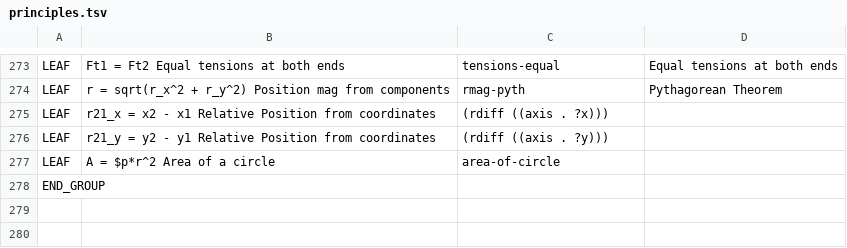
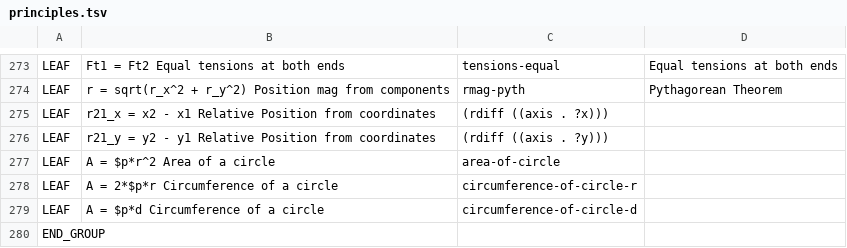
Before and after one commit to bvds/andes, a TSV file: KB/principles.tsv, drawn as a sheet; only a part is shown, gaps mark what is left out; the diff names each change by its address in the sheet, - before the commit and + after, or states it on an @@ line.

Commit message:
add *-of-circle stuff and circle-geometry feature

```diff
--- a/KB/principles.tsv
+++ b/KB/principles.tsv
+row 278: LEAF | A = 2*$p*r Circumference of a circle | circumference-of-circle-r
+row 279: LEAF | A = $p*d Circumference of a circle | circumference-of-circle-d
```
Also changed, not shown: KB/features.tsv, KB/scalars.tsv.
